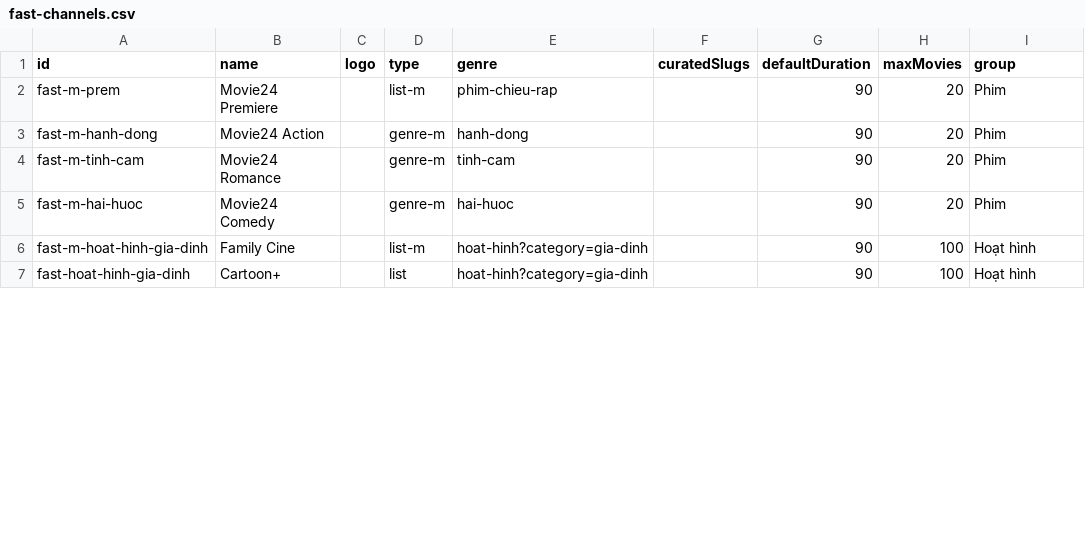
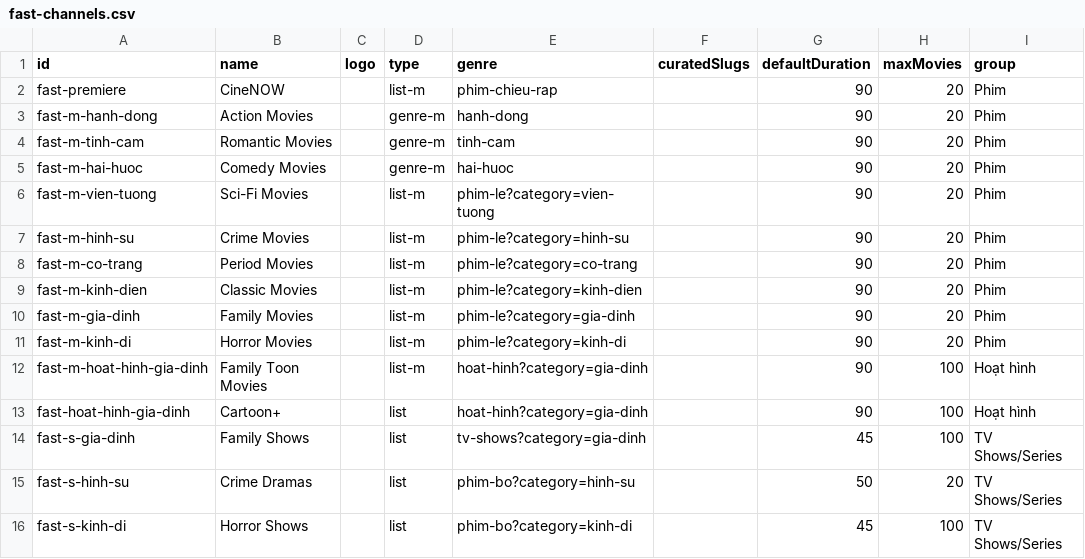
Before and after one commit to ducnt123/tvtools, a CSV file: fast-channels.csv, drawn as a sheet; only a part is shown; the diff covers the shown part only.

Commit message:
Add files via upload

```diff
--- a/fast-channels.csv
+++ b/fast-channels.csv
@@ -1,7 +1,16 @@
 id,name,logo,type,genre,curatedSlugs,defaultDuration,maxMovies,group
-fast-m-prem,Movie24 Premiere,,list-m,phim-chieu-rap,,90,20,Phim
-fast-m-hanh-dong,Movie24 Action,,genre-m,hanh-dong,,90,20,Phim
-fast-m-tinh-cam,Movie24 Romance,,genre-m,tinh-cam,,90,20,Phim
-fast-m-hai-huoc,Movie24 Comedy,,genre-m,hai-huoc,,90,20,Phim
-fast-m-hoat-hinh-gia-dinh,Family Cine,,list-m,hoat-hinh?category=gia-dinh,,90,100,Hoạt hình
+fast-premiere,CineNOW,,list-m,phim-chieu-rap,,90,20,Phim
+fast-m-hanh-dong,Action Movies,,genre-m,hanh-dong,,90,20,Phim
+fast-m-tinh-cam,Romantic Movies,,genre-m,tinh-cam,,90,20,Phim
+fast-m-hai-huoc,Comedy Movies,,genre-m,hai-huoc,,90,20,Phim
+fast-m-vien-tuong,Sci-Fi Movies,,list-m,phim-le?category=vien-tuong,,90,20,Phim
+fast-m-hinh-su,Crime Movies,,list-m,phim-le?category=hinh-su,,90,20,Phim
+fast-m-co-trang,Period Movies,,list-m,phim-le?category=co-trang,,90,20,Phim
+fast-m-kinh-dien,Classic Movies,,list-m,phim-le?category=kinh-dien,,90,20,Phim
+fast-m-gia-dinh,Family Movies,,list-m,phim-le?category=gia-dinh,,90,20,Phim
+fast-m-kinh-di,Horror Movies,,list-m,phim-le?category=kinh-di,,90,20,Phim
+fast-m-hoat-hinh-gia-dinh,Family Toon Movies,,list-m,hoat-hinh?category=gia-dinh,,90,100,Hoạt hình
 fast-hoat-hinh-gia-dinh,Cartoon+,,list,hoat-hinh?category=gia-dinh,,90,100,Hoạt hình
+fast-s-gia-dinh,Family Shows,,list,tv-shows?category=gia-dinh,,45,100,TV Shows/Series
+fast-s-hinh-su,Crime Dramas,,list,phim-bo?category=hinh-su,,50,20,TV Shows/Series
+fast-s-kinh-di,Horror Shows,,list,phim-bo?category=kinh-di,,45,100,TV Shows/Series
```
Also changed, not shown: 12 added rows, 4 removed rows, 3 moved rows and 5 edited cells elsewhere in this file.
